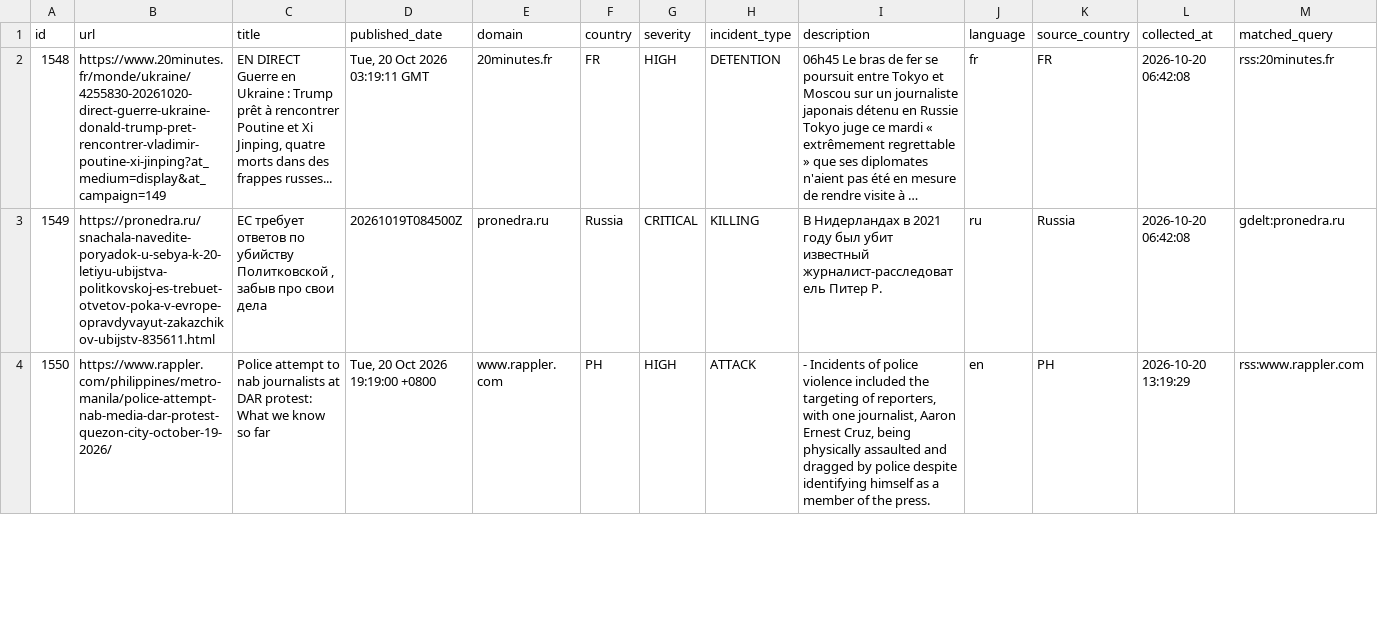
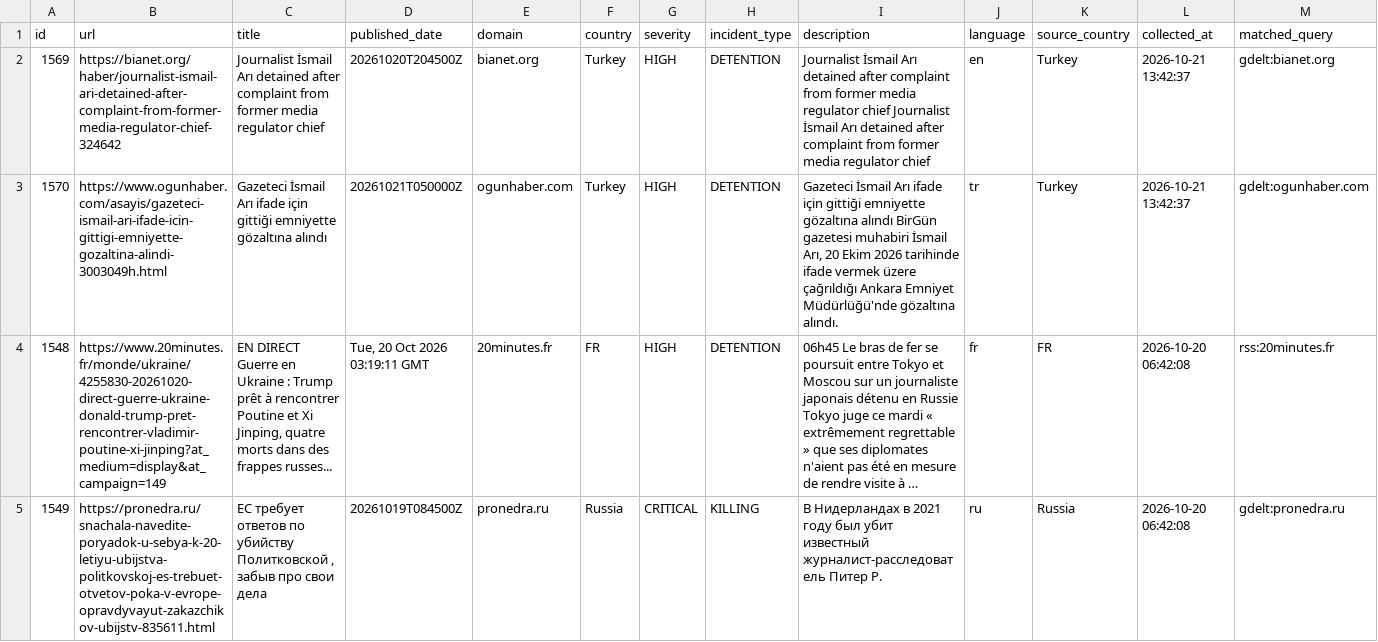
Before and after one commit to nunocalaim/journalist-safety-monitor-ccnews, a CSV file: data/exports/incidents_10d.csv, drawn as a sheet; only a part is shown; the shorter side is filled out with more unchanged rows; long unchanged cells end in …; rows hold the shown columns only; the diff names each change by its address in the sheet, - before the commit and + after, or states it on an @@ line.

```diff
--- a/data/exports/incidents_10d.csv
+++ b/data/exports/incidents_10d.csv
+row 2: 1569 | https://bianet.org/haber/journalist-ismail-ari-detained-after-complaint-from-former-media-regulator-chief-324642 | Journalist İsmail Arı detained after complaint from former media regulator chief | 20261020T204500Z | bianet.org | Turkey | HIGH | DETENTION | Journalist İsmail Arı detained after complaint from former media regulator chief Journalist İsmail Arı detained after complaint from former media regulator chief | en | Turkey | 2026-10-21 13:42:37 | gdelt:bianet.org
+row 3: 1570 | https://www.ogunhaber.com/asayis/gazeteci-ismail-ari-ifade-icin-gittigi-emniyette-gozaltina-alindi-3003049h.html | Gazeteci İsmail Arı ifade için gittiği emniyette gözaltına alındı | 20261021T050000Z | ogunhaber.com | Turkey | HIGH | DETENTION | Gazeteci İsmail Arı ifade için gittiği emniyette gözaltına alındı BirGün gazetesi muhabiri İsmail Arı, 20 Ekim 2026 tarihinde ifade vermek üzere çağrıldığı Ankara Emniyet Müdürlüğü'nde gözaltına alındı. | tr | Turkey | 2026-10-21 13:42:37 | gdelt:ogunhaber.com
```
Also changed, not shown: data/exports/incidents_30d.csv, 8 other files.
